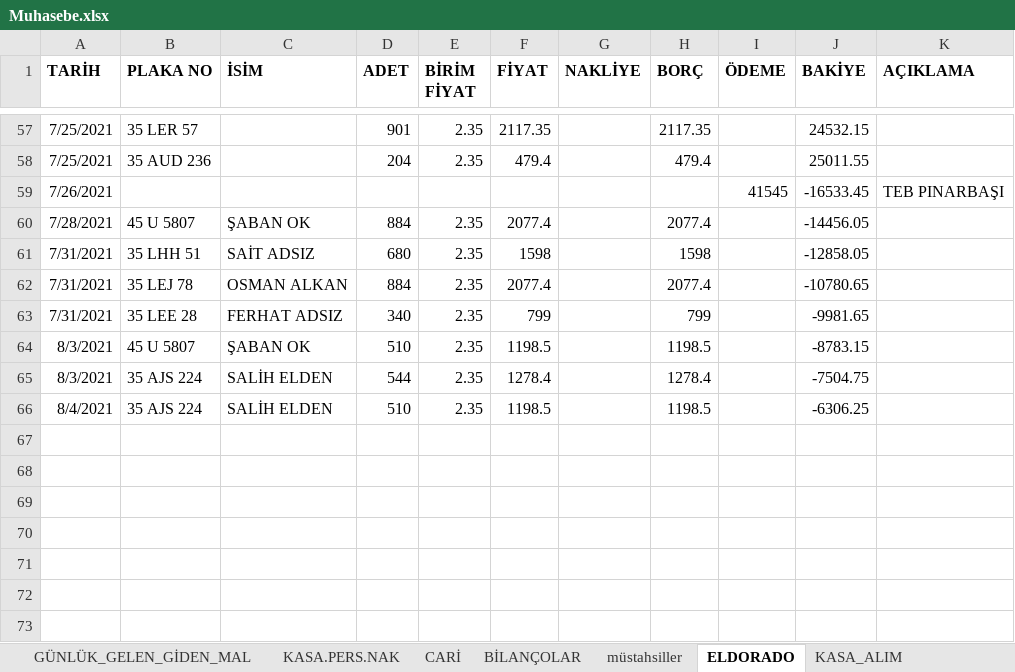
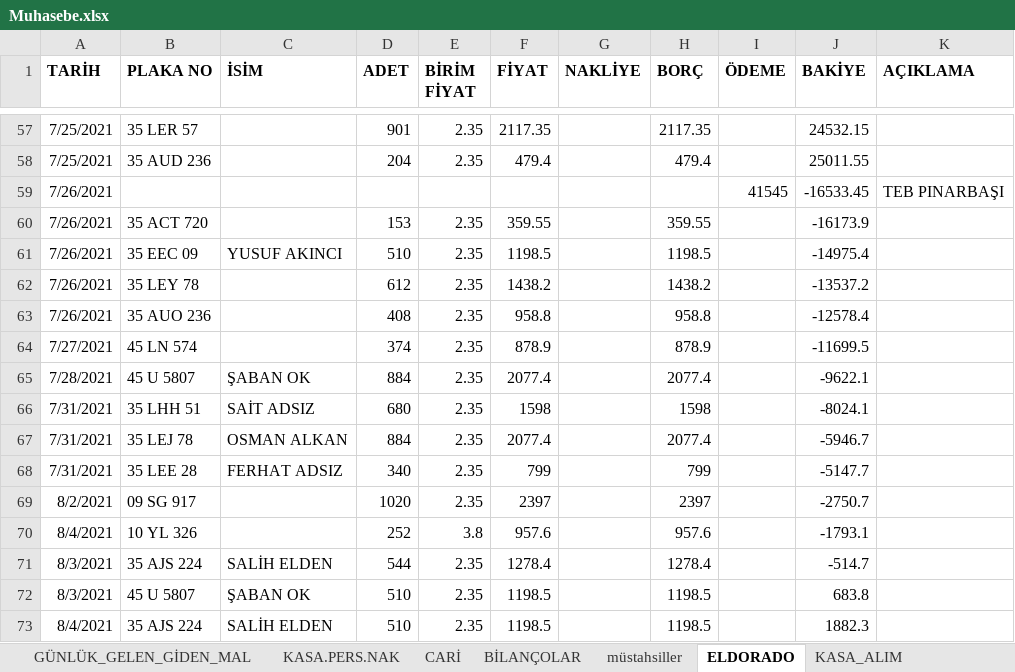
Before and after one commit to mucahideculhaci/BELEV-, an Excel workbook: Muhasebe.xlsx, sheet ELDORADO, drawn as a sheet; only a part is shown, gaps mark what is left out; values as stored, in another font and other column widths than the file's, no borders; removed rows and columns are numbered as before the commit, all else as after; the diff names each change by its address in the sheet, - before the commit and + after, or states it on an @@ line.

Commit message:
carilerde işlemler sürüyor

```diff
--- a/Muhasebe.xlsx (sheet ELDORADO)
+++ b/Muhasebe.xlsx (sheet ELDORADO)
+row 60: 7/26/2021 | 35 ACT 720 |  | 153 | 2.35 | 359.55 |  | 359.55 |  | -16173.9
+row 61: 7/26/2021 | 35 EEC 09 | YUSUF AKINCI | 510 | 2.35 | 1198.5 |  | 1198.5 |  | -14975.4
+row 62: 7/26/2021 | 35 LEY 78 |  | 612 | 2.35 | 1438.2 |  | 1438.2 |  | -13537.2
+row 63: 7/26/2021 | 35 AUO 236 |  | 408 | 2.35 | 958.8 |  | 958.8 |  | -12578.4
+row 64: 7/27/2021 | 45 LN 574 |  | 374 | 2.35 | 878.9 |  | 878.9 |  | -11699.5
-J65 (BAKİYE): -14456.05
+J65 (BAKİYE): -9622.1
-J66 (BAKİYE): -12858.05
+J66 (BAKİYE): -8024.1
-J67 (BAKİYE): -10780.65
+J67 (BAKİYE): -5946.7
-J68 (BAKİYE): -9981.65
+J68 (BAKİYE): -5147.7
-row 64: 8/3/2021 | 45 U 5807 | ŞABAN OK | 510 | 2.35 | 1198.5 |  | 1198.5 |  | -8783.15
+row 69: 8/2/2021 | 09 SG 917 |  | 1020 | 2.35 | 2397 |  | 2397 |  | -2750.7
+row 70: 8/4/2021 | 10 YL 326 |  | 252 | 3.8 | 957.6 |  | 957.6 |  | -1793.1
-J71 (BAKİYE): -7504.75
+J71 (BAKİYE): -514.7
+row 72: 8/3/2021 | 45 U 5807 | ŞABAN OK | 510 | 2.35 | 1198.5 |  | 1198.5 |  | 683.8
-J73 (BAKİYE): -6306.25
+J73 (BAKİYE): 1882.3
```
Also changed, not shown: sheet CARİ, sheet GÜNLÜK_GELEN_GİDEN_MAL, sheet KASA.PERS.NAK, formulas that keep their value.
